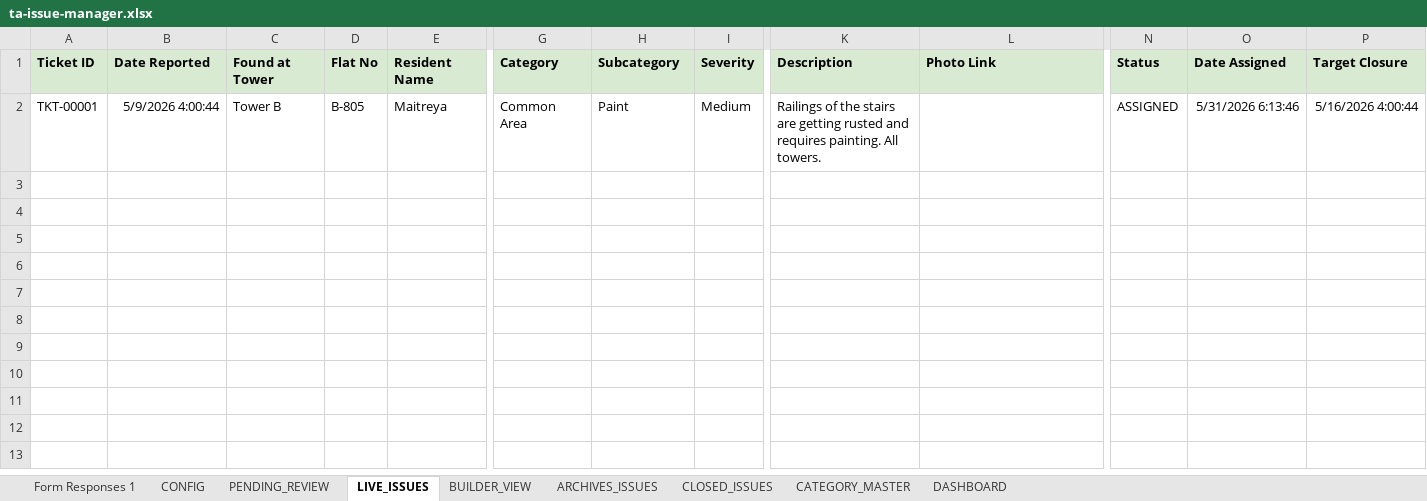
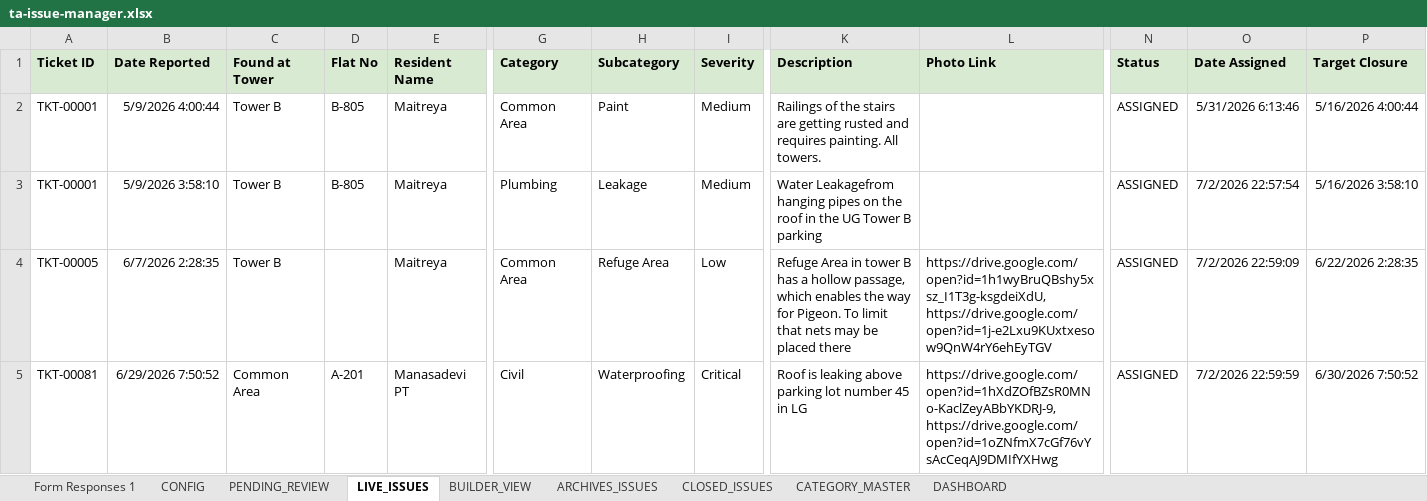
Before and after one commit to tadeskops/ta-issue-manager, an Excel workbook: backups/ta-issue-manager.xlsx, sheet LIVE_ISSUES, drawn as a sheet; only a part is shown, gaps mark what is left out; values as stored, in another font and other column widths than the file's, no borders; charts and pictures not drawn; rows hold the shown columns only; the diff covers the shown part only; the diff names each change by its address in the sheet, - before the commit and + after, or states it on an @@ line.

```diff
--- a/backups/ta-issue-manager.xlsx (sheet LIVE_ISSUES)
+++ b/backups/ta-issue-manager.xlsx (sheet LIVE_ISSUES)
+row 3: TKT-00001 | 5/9/2026 3:58:10 | Tower B | B-805 | Maitreya | Plumbing | Leakage | Medium | Water Leakagefrom hanging pipes on the roof in the UG Tower B parking |  | ASSIGNED | 7/2/2026 22:57:54 | 5/16/2026 3:58:10
+row 4: TKT-00005 | 6/7/2026 2:28:35 | Tower B |  | Maitreya | Common Area | Refuge Area | Low | Refuge Area in tower B has a hollow passage, which enables the way for Pigeon. To limit that nets may be placed there | https://drive.google.com/open?id=1h1wyBruQBshy5xsz_I1T3g-ksgdeiXdU, https://drive.google.com/open?id=1j-e2Lxu9KUxtxesow9QnW4rY6ehEyTGV | ASSIGNED | 7/2/2026 22:59:09 | 6/22/2026 2:28:35
+row 5: TKT-00081 | 6/29/2026 7:50:52 | Common Area | A-201 | Manasadevi PT | Civil | Waterproofing | Critical | Roof is leaking above parking lot number 45 in LG | https://drive.google.com/open?id=1hXdZOfBZsR0MNo-KaclZeyABbYKDRJ-9, https://drive.google.com/open?id=1oZNfmX7cGf76vYsAcCeqAJ9DMIfYXHwg | ASSIGNED | 7/2/2026 22:59:59 | 6/30/2026 7:50:52
```
Also changed, not shown: 6 added rows elsewhere in this sheet, sheet PENDING_REVIEW, sheet Form Responses 1.
